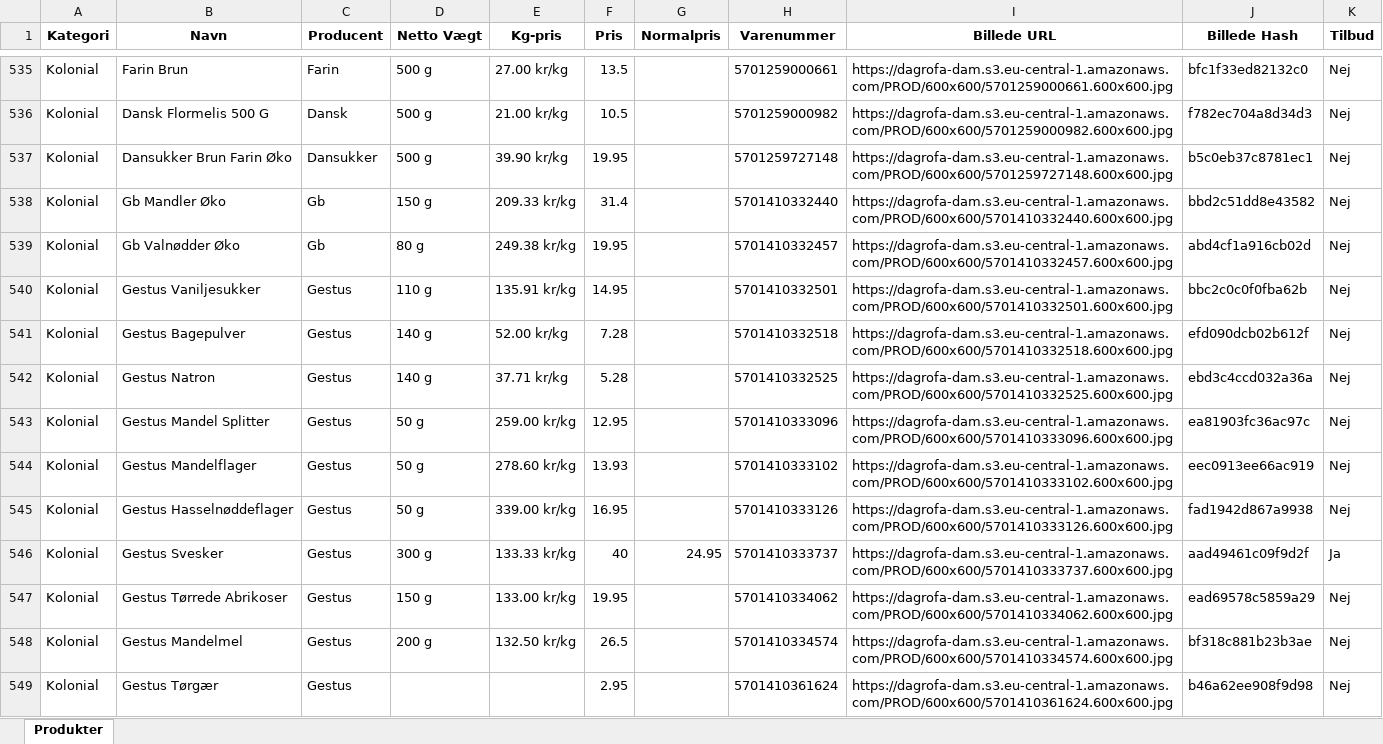
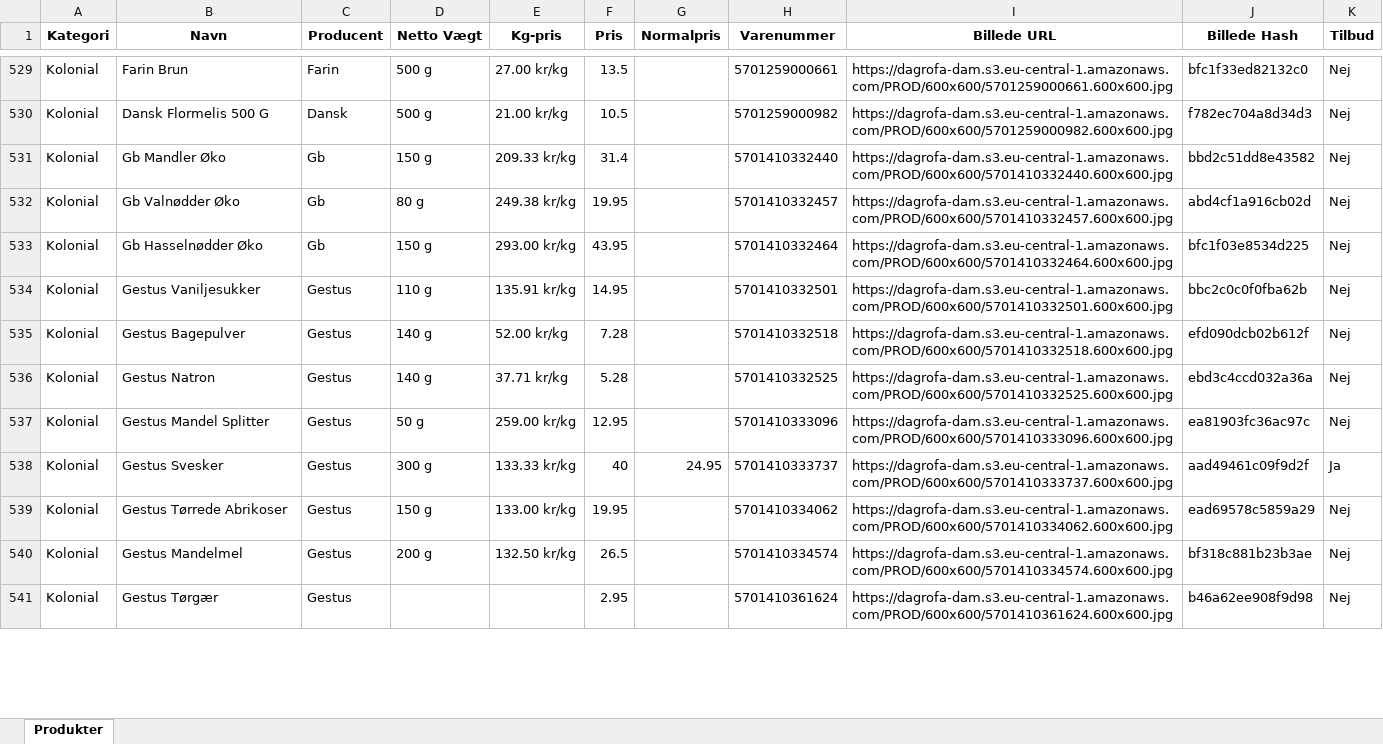
Before and after one commit to SammyIsse/Million, an Excel workbook: Xlsx filer/Spar_produkter.xlsx, sheet Produkter, drawn as a sheet; only a part is shown, gaps mark what is left out; values as stored, in another font and other column widths than the file's, no borders; removed rows and columns are numbered as before the commit, all else as after; the diff covers the shown part only; the diff names each change by its address in the sheet, - before the commit and + after, or states it on an @@ line.

```diff
--- a/Xlsx filer/Spar_produkter.xlsx (sheet Produkter)
+++ b/Xlsx filer/Spar_produkter.xlsx (sheet Produkter)
-row 537: Kolonial | Dansukker Brun Farin Øko | Dansukker | 500 g | 39.90 kr/kg | 19.95 |  | 5701259727148 | https://dagrofa-dam.s3.eu-central-1.amazonaws.com/PROD/600x600/5701259727148.600x600.jpg | b5c0eb37c8781ec1 | Nej
+row 533: Kolonial | Gb Hasselnødder Øko | Gb | 150 g | 293.00 kr/kg | 43.95 |  | 5701410332464 | https://dagrofa-dam.s3.eu-central-1.amazonaws.com/PROD/600x600/5701410332464.600x600.jpg | bfc1f03e8534d225 | Nej
-row 544: Kolonial | Gestus Mandelflager | Gestus | 50 g | 278.60 kr/kg | 13.93 |  | 5701410333102 | https://dagrofa-dam.s3.eu-central-1.amazonaws.com/PROD/600x600/5701410333102.600x600.jpg | eec0913ee66ac919 | Nej
-row 545: Kolonial | Gestus Hasselnøddeflager | Gestus | 50 g | 339.00 kr/kg | 16.95 |  | 5701410333126 | https://dagrofa-dam.s3.eu-central-1.amazonaws.com/PROD/600x600/5701410333126.600x600.jpg | fad1942d867a9938 | Nej
```
Also changed, not shown: 79 added rows, 81 removed rows and 35 edited cells elsewhere in this sheet, Xlsx filer/365Discount_produkter.xlsx, Xlsx filer/Brugsen_produkter.xlsx, 20 other files.
